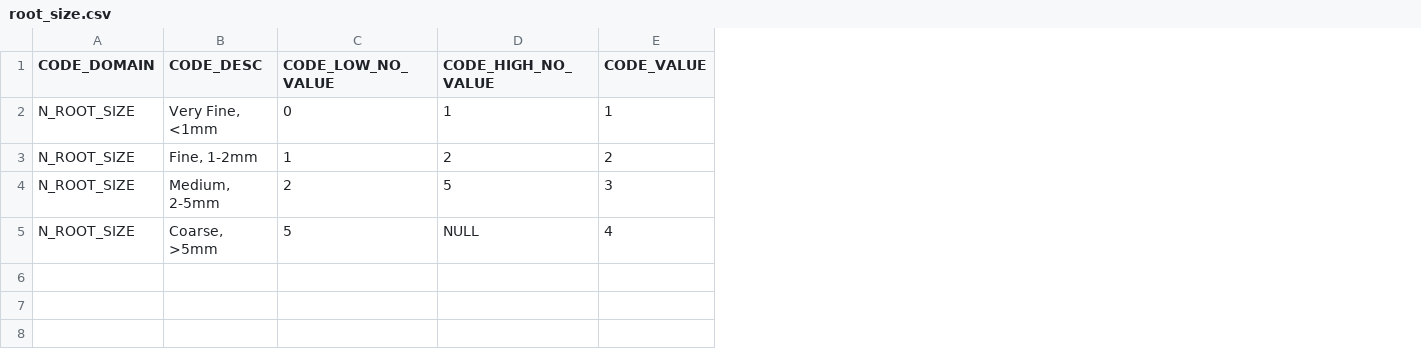
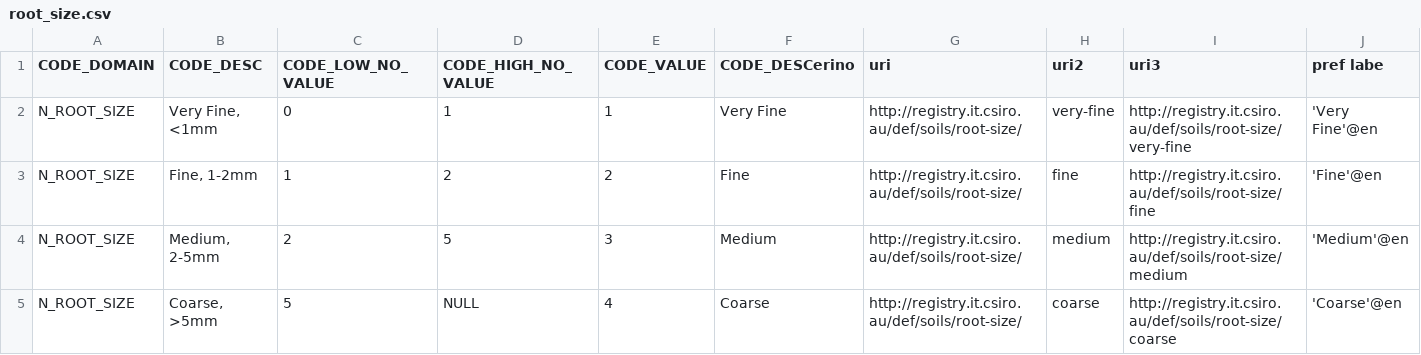
Before and after one commit to ANZSoilData/def-au-asls-substrate, a CSV file: Root Size/root_size.csv, drawn as a sheet; the diff names each change by its address in the sheet, - before the commit and + after, or states it on an @@ line.

```diff
--- a/Root Size/root_size.csv
+++ b/Root Size/root_size.csv
+column F (CODE_DESCerino), rows 2-5: Very Fine | Fine | Medium | Coarse
+column G (uri), rows 2-5: all http://registry.it.csiro.au/def/soils/root-size/
+column H (uri2), rows 2-5: very-fine | fine | medium | coarse
+column I (uri3), rows 2-5: http://registry.it.csiro.au/def/soils/root-size/very-fine | http://registry.it.csiro.au/def/soils/root-size/fine | http://registry.it.csiro.au/def/soils/root-size/medium | http://registry.it.csiro.au/def/soils/root-size/coarse
+column J (pref labe), rows 2-5: 'Very Fine'@en | 'Fine'@en | 'Medium'@en | 'Coarse'@en
```
Also changed, not shown: STRG_Class/STRG_Class.csv, 33 other files.
